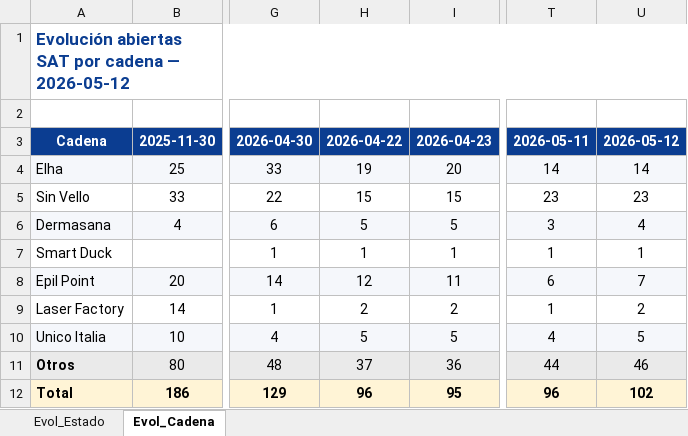
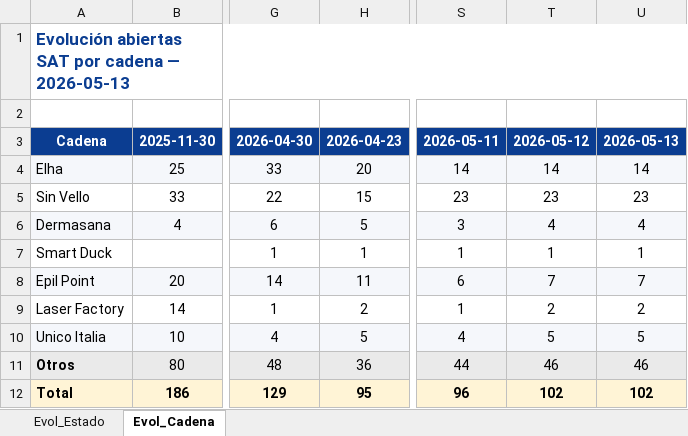
Before and after one commit to iortizfigueroa/leaseir-sat-dashboard, an Excel workbook: output/Evolucion_SAT.xlsx, sheet Evol_Cadena, drawn as a sheet; only a part is shown, gaps mark what is left out; values as stored, in another font and other column widths than the file's, no borders; removed rows and columns are numbered as before the commit, all else as after; the diff names each change by its address in the sheet, - before the commit and + after, or states it on an @@ line.

```diff
--- a/output/Evolucion_SAT.xlsx (sheet Evol_Cadena)
+++ b/output/Evolucion_SAT.xlsx (sheet Evol_Cadena)
-column H, rows 3-12: 2026-04-22 | 19 | 15 | 5 | 1 | 12 | 2 | 5 | 37 | 96
+column T, rows 3-12: 2026-05-12 | 14 | 23 | 4 | 1 | 7 | 2 | 5 | 46 | 102
-A1: …cadena — 2026-05-12
+A1: …cadena — 2026-05-13
-U3: 2026-05-12
+U3: 2026-05-13
```
Also changed, not shown: sheet Evol_Estado, 5 other files.
